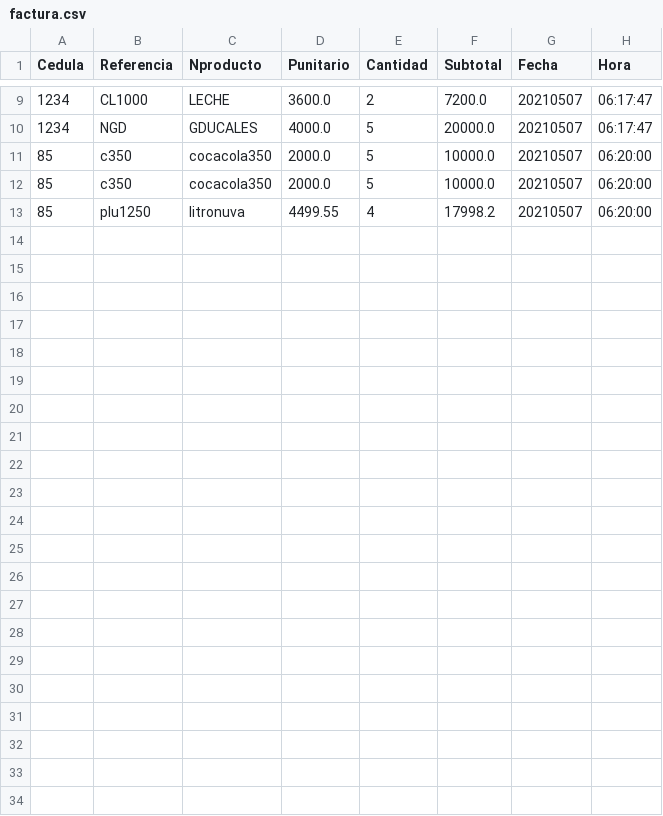
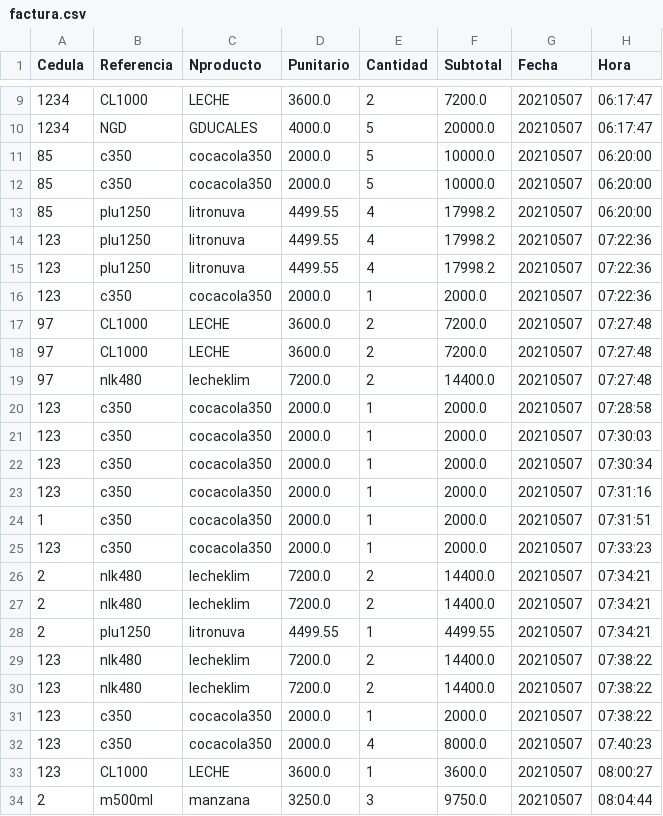
Before and after one commit to sacorteso/TA_06, a CSV file: BDATOS/factura.csv, drawn as a sheet; only a part is shown, gaps mark what is left out; the diff names each change by its address in the sheet, - before the commit and + after, or states it on an @@ line.

```diff
--- a/BDATOS/factura.csv
+++ b/BDATOS/factura.csv
+row 14: 123 | plu1250 | litronuva | 4499.55 | 4 | 17998.2 | 20210507 | 07:22:36
+row 15: 123 | plu1250 | litronuva | 4499.55 | 4 | 17998.2 | 20210507 | 07:22:36
+row 16: 123 | c350 | cocacola350 | 2000.0 | 1 | 2000.0 | 20210507 | 07:22:36
+row 17: 97 | CL1000 | LECHE | 3600.0 | 2 | 7200.0 | 20210507 | 07:27:48
+row 18: 97 | CL1000 | LECHE | 3600.0 | 2 | 7200.0 | 20210507 | 07:27:48
+row 19: 97 | nlk480 | lecheklim | 7200.0 | 2 | 14400.0 | 20210507 | 07:27:48
+row 20: 123 | c350 | cocacola350 | 2000.0 | 1 | 2000.0 | 20210507 | 07:28:58
+row 21: 123 | c350 | cocacola350 | 2000.0 | 1 | 2000.0 | 20210507 | 07:30:03
+row 22: 123 | c350 | cocacola350 | 2000.0 | 1 | 2000.0 | 20210507 | 07:30:34
+row 23: 123 | c350 | cocacola350 | 2000.0 | 1 | 2000.0 | 20210507 | 07:31:16
+row 24: 1 | c350 | cocacola350 | 2000.0 | 1 | 2000.0 | 20210507 | 07:31:51
+row 25: 123 | c350 | cocacola350 | 2000.0 | 1 | 2000.0 | 20210507 | 07:33:23
+row 26: 2 | nlk480 | lecheklim | 7200.0 | 2 | 14400.0 | 20210507 | 07:34:21
+row 27: 2 | nlk480 | lecheklim | 7200.0 | 2 | 14400.0 | 20210507 | 07:34:21
+row 28: 2 | plu1250 | litronuva | 4499.55 | 1 | 4499.55 | 20210507 | 07:34:21
+row 29: 123 | nlk480 | lecheklim | 7200.0 | 2 | 14400.0 | 20210507 | 07:38:22
+row 30: 123 | nlk480 | lecheklim | 7200.0 | 2 | 14400.0 | 20210507 | 07:38:22
+row 31: 123 | c350 | cocacola350 | 2000.0 | 1 | 2000.0 | 20210507 | 07:38:22
+row 32: 123 | c350 | cocacola350 | 2000.0 | 4 | 8000.0 | 20210507 | 07:40:23
+row 33: 123 | CL1000 | LECHE | 3600.0 | 1 | 3600.0 | 20210507 | 08:00:27
+row 34: 2 | m500ml | manzana | 3250.0 | 3 | 9750.0 | 20210507 | 08:04:44
```
Also changed, not shown: BDATOS/mostrador.csv, BDATOS/temporal.csv, 2 other files.
